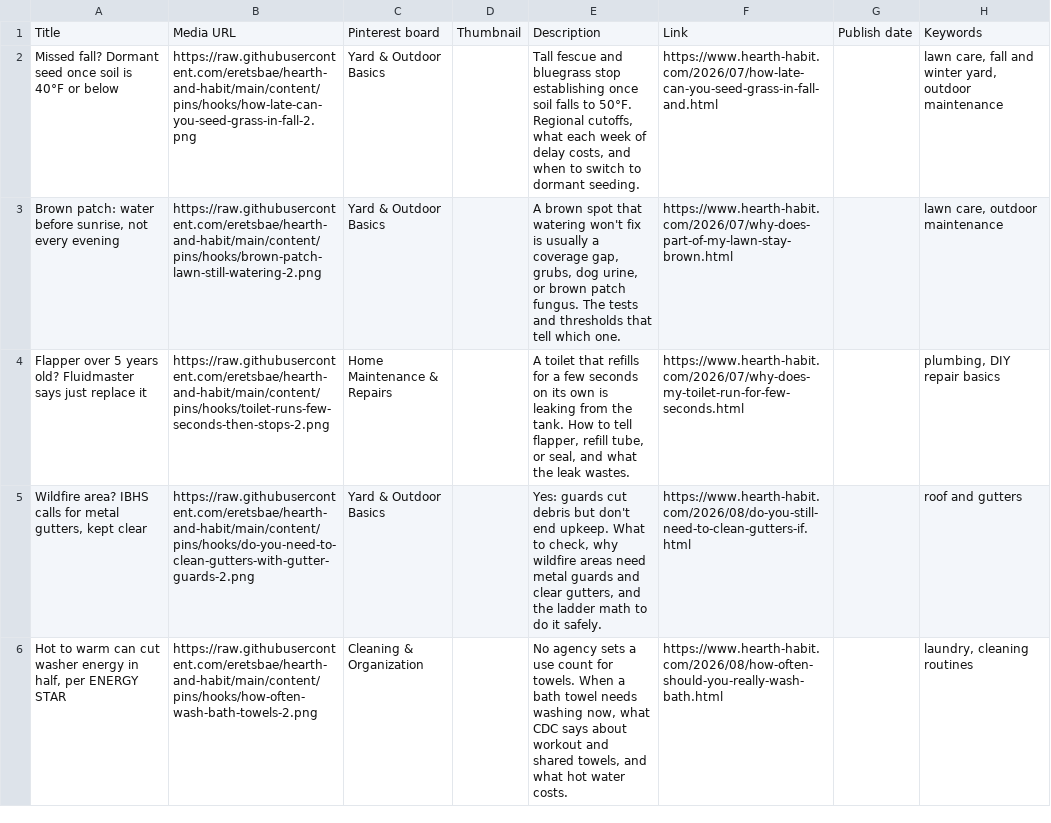
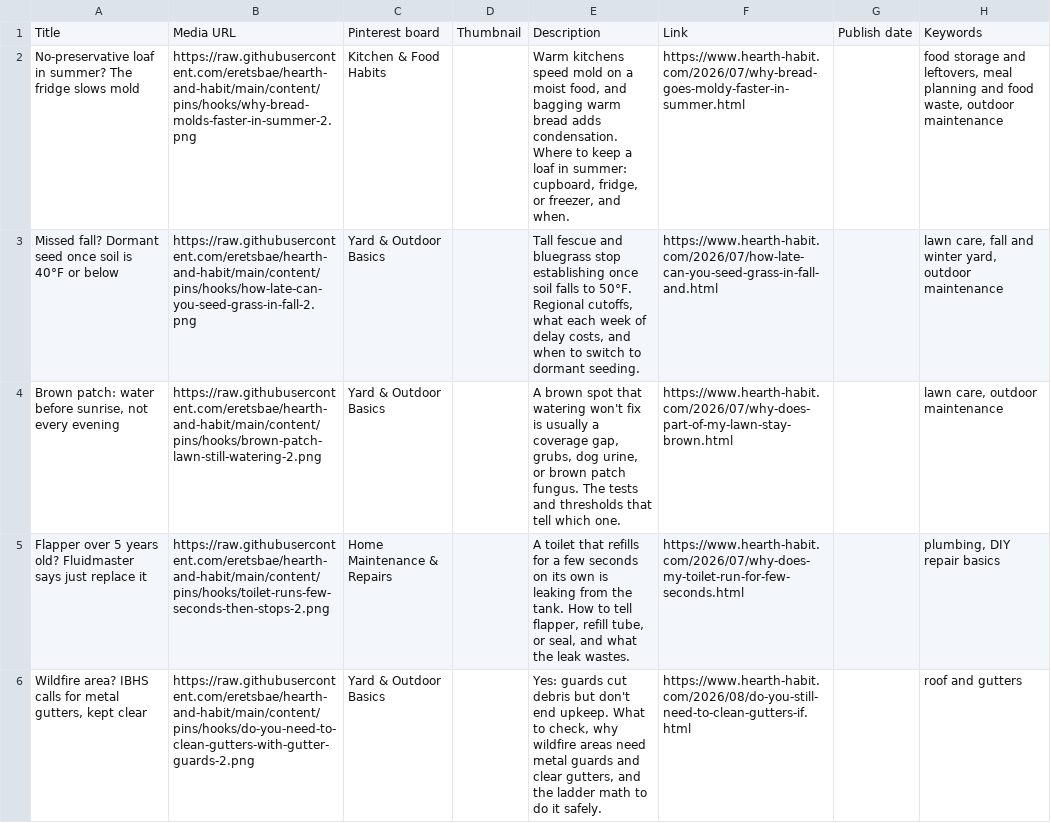
Before and after one commit to eretsbae/hearth-and-habit, a CSV file: content/pins/hooks/hooks-20.csv, drawn as a sheet; removed rows and columns are numbered as before the commit, all else as after; the diff names each change by its address in the sheet, - before the commit and + after, or states it on an @@ line.

```diff
--- a/content/pins/hooks/hooks-20.csv
+++ b/content/pins/hooks/hooks-20.csv
+row 2: No-preservative loaf in summer? The fridge slows mold | https://raw.githubusercontent.com/eretsbae/hearth-and-habit/main/content/pins/hooks/why-bread-molds-faster-in-summer-2.png | Kitchen & Food Habits |  | Warm kitchens speed mold on a moist food, and bagging warm bread adds condensation. Where to keep a loaf in summer: cupboard, fridge, or freezer, and when. | https://www.hearth-habit.com/2026/07/why-bread-goes-moldy-faster-in-summer.html |  | food storage and leftovers, meal planning and food waste, outdoor maintenance
-row 6: Hot to warm can cut washer energy in half, per ENERGY STAR | https://raw.githubusercontent.com/eretsbae/hearth-and-habit/main/content/pins/hooks/how-often-wash-bath-towels-2.png | Cleaning & Organization |  | No agency sets a use count for towels. When a bath towel needs washing now, what CDC says about workout and shared towels, and what hot water costs. | https://www.hearth-habit.com/2026/08/how-often-should-you-really-wash-bath.html |  | laundry, cleaning routines
```
Also changed, not shown: content/pins/hooks/hooks-17.csv, content/pins/hooks/hooks-21.csv, 17 other files.
